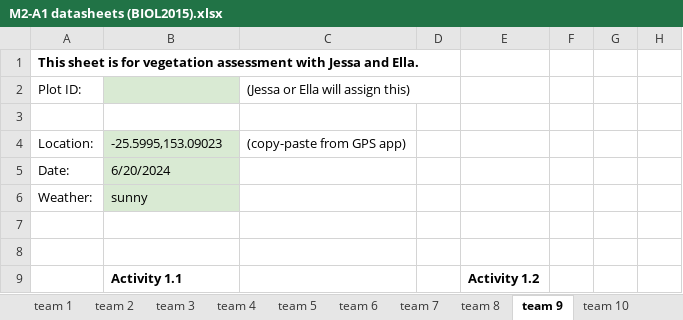
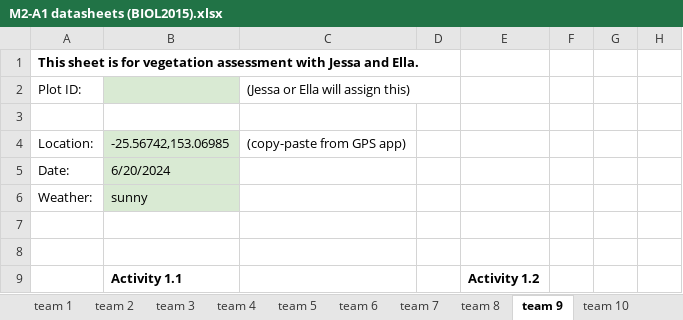
Before and after one commit to biol2015-org/veg-spiders-app, an Excel workbook: data/raw/M2-A1 datasheets (BIOL2015).xlsx, sheet team 9, drawn as a sheet; only a part is shown; values as stored, in another font and other column widths than the file's, no borders; charts and pictures and conditional formats not drawn; the diff covers the shown part only; the diff names each change by its address in the sheet, - before the commit and + after, or states it on an @@ line.

```diff
--- a/data/raw/M2-A1 datasheets (BIOL2015).xlsx (sheet team 9)
+++ b/data/raw/M2-A1 datasheets (BIOL2015).xlsx (sheet team 9)
-B4: -25.5995,153.09023
+B4: -25.56742,153.06985
```
Also changed, not shown: 8 added rows, 8 removed rows and 24 edited cells elsewhere in this sheet, sheet team 8, sheet team 7, sheet team 5, sheet team 4.
